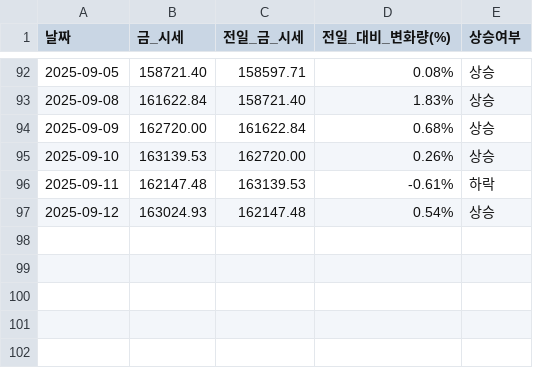
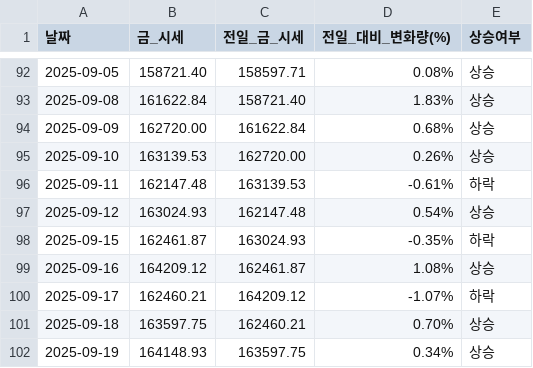
Before and after one commit to YMDarkness/Web_Crawling, a CSV file: gold_price_test/gold_price.csv, drawn as a sheet; only a part is shown, gaps mark what is left out.

Commit message:
국내 금 시세

```diff
--- a/gold_price_test/gold_price.csv
+++ b/gold_price_test/gold_price.csv
@@ -97 +97,6 @@
 2025-09-12,163024.93,162147.48,0.54%,상승
+2025-09-15,162461.87,163024.93,-0.35%,하락
+2025-09-16,164209.12,162461.87,1.08%,상승
+2025-09-17,162460.21,164209.12,-1.07%,하락
+2025-09-18,163597.75,162460.21,0.70%,상승
+2025-09-19,164148.93,163597.75,0.34%,상승
```
